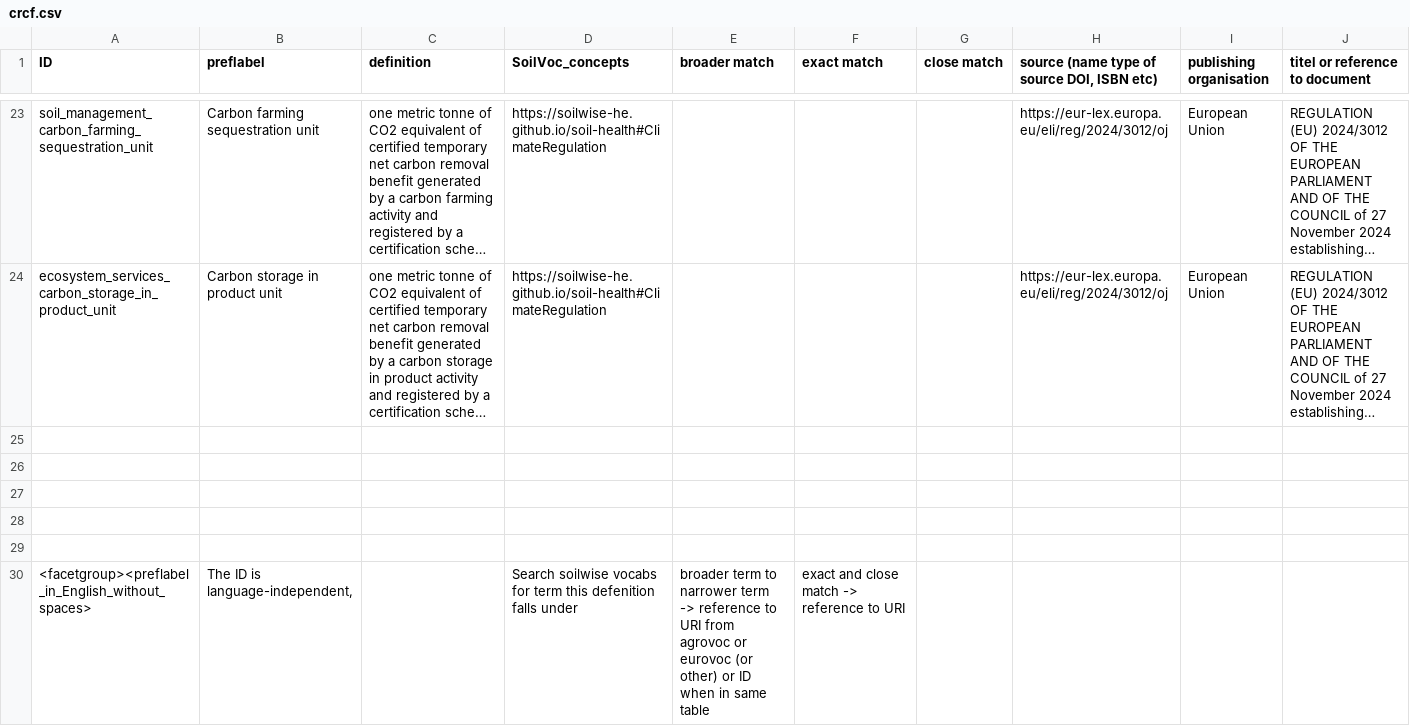
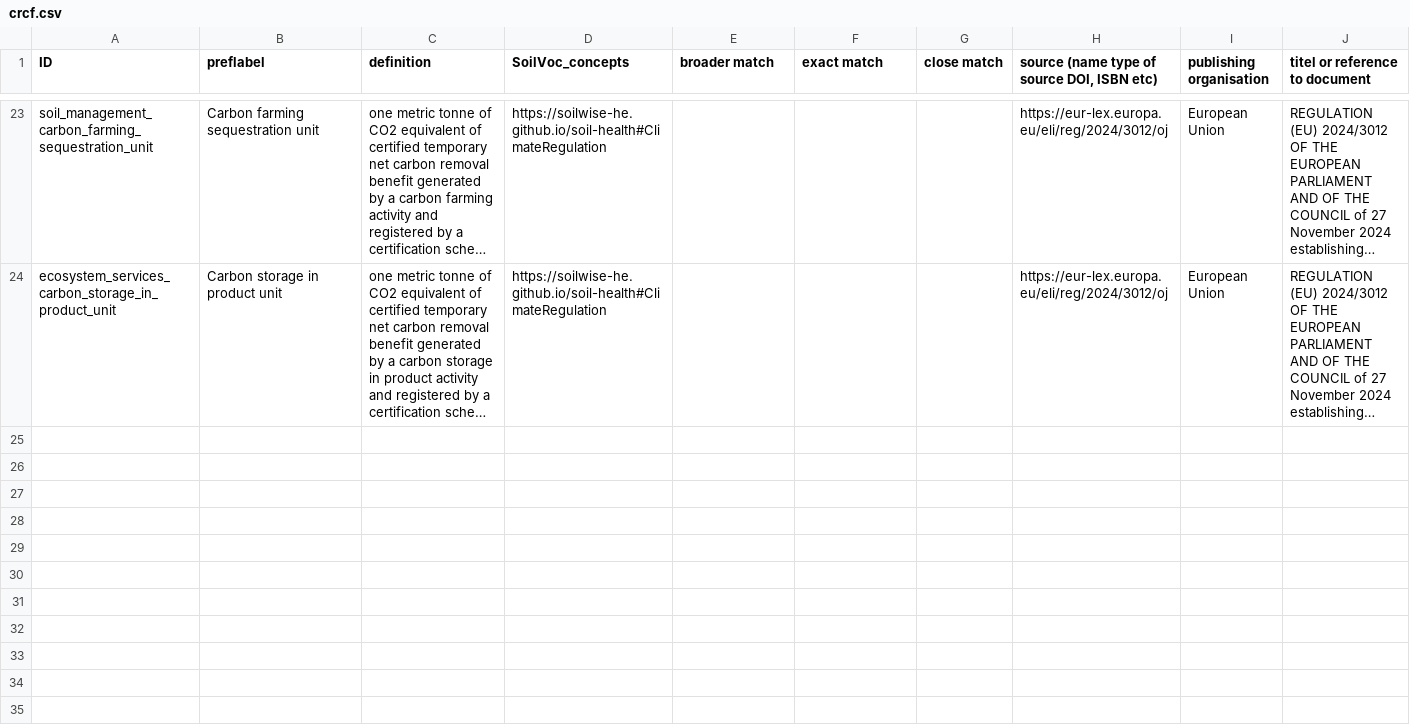
Before and after one commit to soilwise-he/soil-vocabs, a CSV file: ontovocabs/crcf/crcf.csv, drawn as a sheet; only a part is shown, gaps mark what is left out; long unchanged cells end in …; the diff names each change by its address in the sheet, - before the commit and + after, or states it on an @@ line.

```diff
--- a/ontovocabs/crcf/crcf.csv
+++ b/ontovocabs/crcf/crcf.csv
-row 25: (empty)
-row 26: (empty)
-row 27: (empty)
-row 28: (empty)
-row 29: (empty)
-row 30: <facetgroup><preflabel_in_English_without_spaces> | The ID is language-independent, |  | Search soilwise vocabs for term this defenition falls under | broader term to narrower term -> reference to URI from agrovoc or eurovoc (or other) or ID when in same table | exact and close match -> reference to URI
```
Also changed, not shown: ontovocabs/soil_monitoring_law/soil_monitoring_law.csv, 19 other files.
